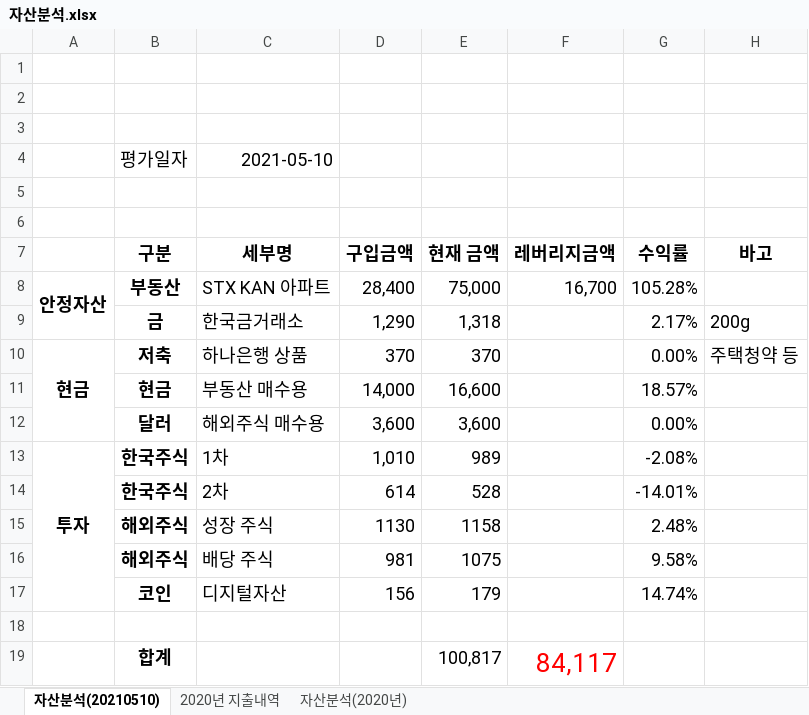
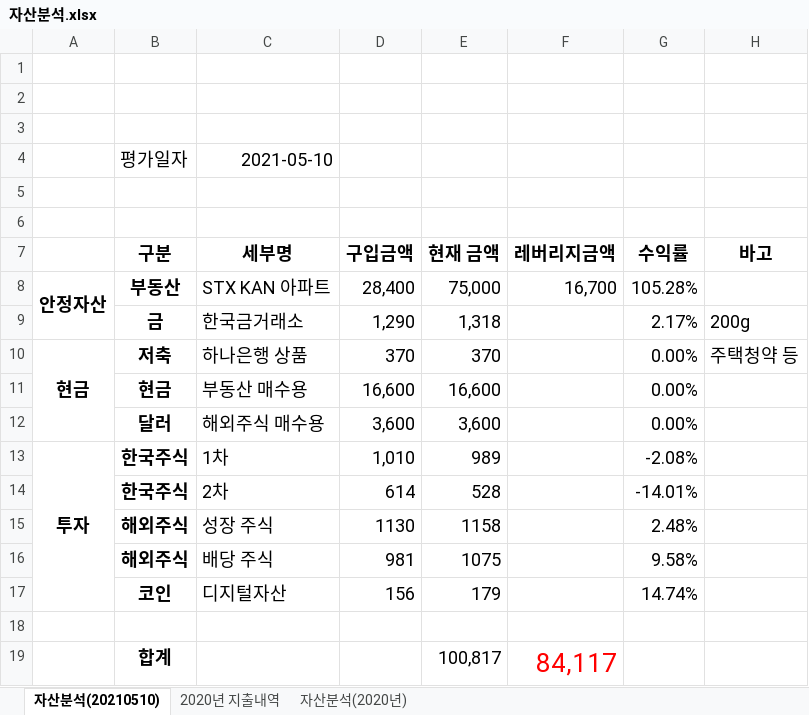
Before and after one commit to ringknight75/quant, an Excel workbook: 자산분석.xlsx, sheet 자산분석(20210510), drawn as a sheet; values as stored, in another font and other column widths than the file's, no borders; charts and pictures and conditional formats not drawn; the diff names each change by its address in the sheet, - before the commit and + after, or states it on an @@ line.

```diff
--- a/자산분석.xlsx (sheet 자산분석(20210510))
+++ b/자산분석.xlsx (sheet 자산분석(20210510))
-D11 (구입금액): 14,000
+D11 (구입금액): 16,600
-G11 (수익률): 18.57%
+G11 (수익률): 0.00%
```
Also changed, not shown: charts or pictures, 1 other file.
